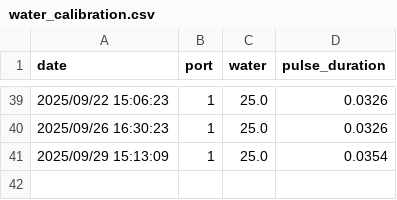
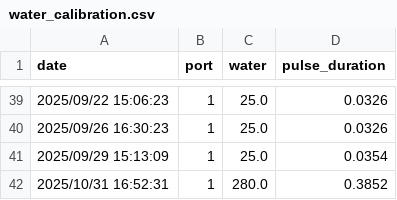
Before and after one commit to vasoyaharshk/academyratvillage, a CSV file: data/water_calibration.csv, drawn as a sheet; only a part is shown, gaps mark what is left out.

```diff
--- a/data/water_calibration.csv
+++ b/data/water_calibration.csv
@@ -41 +41,2 @@ date;port;water;pulse_duration
 2025/09/29 15:13:09;1;25.0;0.0354
+2025/10/31 16:52:31;1;280.0;0.3852
```
Also changed, not shown: 11 other files.
